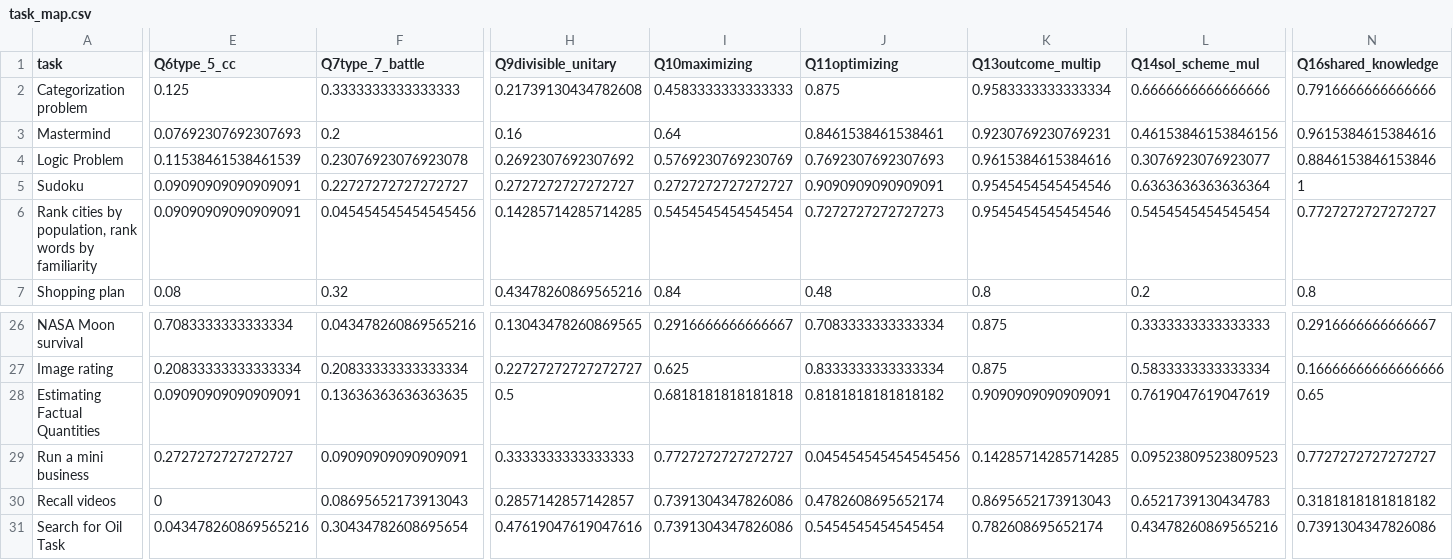
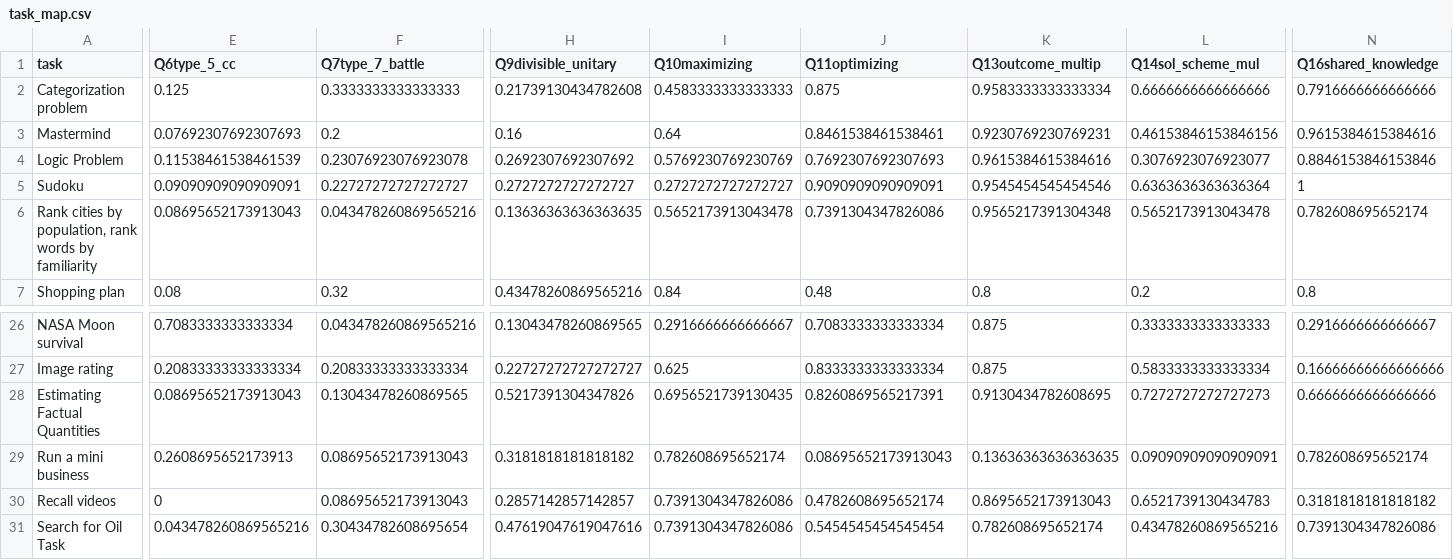
Before and after one commit to Watts-Lab/task-mapping, a CSV file: task_map.csv, drawn as a sheet; only a part is shown, gaps mark what is left out; the diff covers the shown part only; the diff names each change by its address in the sheet, - before the commit and + after, or states it on an @@ line.

```diff
--- a/task_map.csv
+++ b/task_map.csv
-E6 (Q6type_5_cc): 0.09090909090909091
+E6 (Q6type_5_cc): 0.08695652173913043
-F6 (Q7type_7_battle): 0.045454545454545456
+F6 (Q7type_7_battle): 0.043478260869565216
-H6 (Q9divisible_unitary): 0.14285714285714285
+H6 (Q9divisible_unitary): 0.13636363636363635
-I6 (Q10maximizing): 0.5454545454545454
+I6 (Q10maximizing): 0.5652173913043478
-J6 (Q11optimizing): 0.7272727272727273
+J6 (Q11optimizing): 0.7391304347826086
-K6 (Q13outcome_multip): 0.9545454545454546
+K6 (Q13outcome_multip): 0.9565217391304348
-L6 (Q14sol_scheme_mul): 0.5454545454545454
+L6 (Q14sol_scheme_mul): 0.5652173913043478
-N6 (Q16shared_knowledge): 0.7727272727272727
+N6 (Q16shared_knowledge): 0.782608695652174
-E28 (Q6type_5_cc): 0.09090909090909091
+E28 (Q6type_5_cc): 0.08695652173913043
-F28 (Q7type_7_battle): 0.13636363636363635
+F28 (Q7type_7_battle): 0.13043478260869565
-H28 (Q9divisible_unitary): 0.5
+H28 (Q9divisible_unitary): 0.5217391304347826
-I28 (Q10maximizing): 0.6818181818181818
+I28 (Q10maximizing): 0.6956521739130435
-J28 (Q11optimizing): 0.8181818181818182
+J28 (Q11optimizing): 0.8260869565217391
-K28 (Q13outcome_multip): 0.9090909090909091
+K28 (Q13outcome_multip): 0.9130434782608695
-L28 (Q14sol_scheme_mul): 0.7619047619047619
+L28 (Q14sol_scheme_mul): 0.7272727272727273
-N28 (Q16shared_knowledge): 0.65
+N28 (Q16shared_knowledge): 0.6666666666666666
-E29 (Q6type_5_cc): 0.2727272727272727
+E29 (Q6type_5_cc): 0.2608695652173913
-F29 (Q7type_7_battle): 0.09090909090909091
+F29 (Q7type_7_battle): 0.08695652173913043
-H29 (Q9divisible_unitary): 0.3333333333333333
+H29 (Q9divisible_unitary): 0.3181818181818182
-I29 (Q10maximizing): 0.7727272727272727
+I29 (Q10maximizing): 0.782608695652174
-J29 (Q11optimizing): 0.045454545454545456
+J29 (Q11optimizing): 0.08695652173913043
-K29 (Q13outcome_multip): 0.14285714285714285
+K29 (Q13outcome_multip): 0.13636363636363635
-L29 (Q14sol_scheme_mul): 0.09523809523809523
+L29 (Q14sol_scheme_mul): 0.09090909090909091
-N29 (Q16shared_knowledge): 0.7727272727272727
+N29 (Q16shared_knowledge): 0.782608695652174
```
Also changed, not shown: 49 edited cells elsewhere in this file, survey_workflows/mapper_payment.csv, 4 other files.
